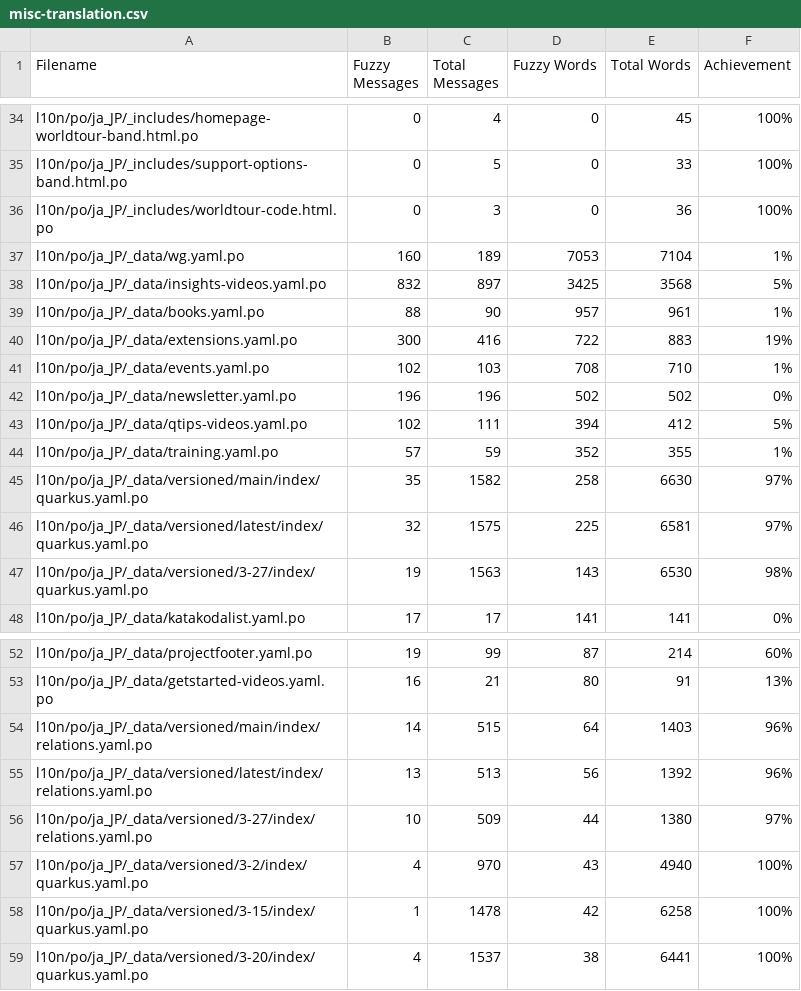
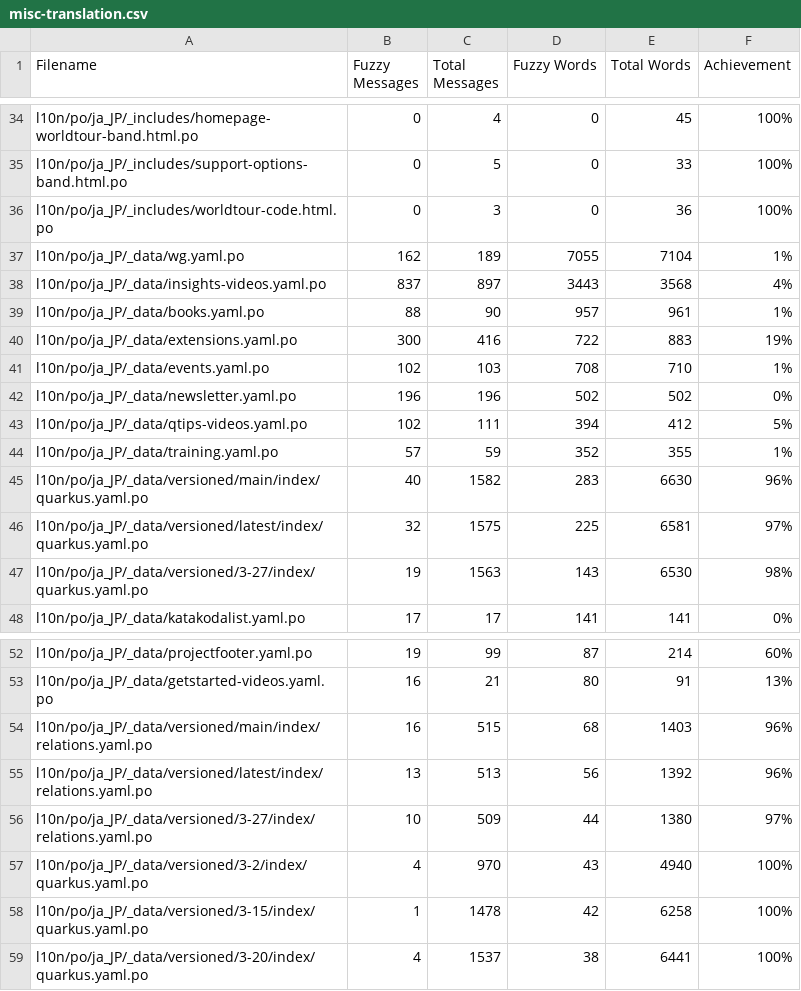
Before and after one commit to quarkusio/ja.quarkus.io, a CSV file: l10n/stats/misc-translation.csv, drawn as a sheet; only a part is shown, gaps mark what is left out.

```diff
--- a/l10n/stats/misc-translation.csv
+++ b/l10n/stats/misc-translation.csv
@@ -36,4 +36,4 @@ l10n/po/ja_JP/_includes/support-options-band.html.po, 0, 5, 0, 33, 100%
 l10n/po/ja_JP/_includes/worldtour-code.html.po, 0, 3, 0, 36, 100%
-l10n/po/ja_JP/_data/wg.yaml.po, 160, 189, 7053, 7104, 1%
-l10n/po/ja_JP/_data/insights-videos.yaml.po, 832, 897, 3425, 3568, 5%
+l10n/po/ja_JP/_data/wg.yaml.po, 162, 189, 7055, 7104, 1%
+l10n/po/ja_JP/_data/insights-videos.yaml.po, 837, 897, 3443, 3568, 4%
 l10n/po/ja_JP/_data/books.yaml.po, 88, 90, 957, 961, 1%
@@ -44,3 +44,3 @@ l10n/po/ja_JP/_data/qtips-videos.yaml.po, 102, 111, 394, 412, 5%
 l10n/po/ja_JP/_data/training.yaml.po, 57, 59, 352, 355, 1%
-l10n/po/ja_JP/_data/versioned/main/index/quarkus.yaml.po, 35, 1582, 258, 6630, 97%
+l10n/po/ja_JP/_data/versioned/main/index/quarkus.yaml.po, 40, 1582, 283, 6630, 96%
 l10n/po/ja_JP/_data/versioned/latest/index/quarkus.yaml.po, 32, 1575, 225, 6581, 97%
@@ -53,3 +53,3 @@ l10n/po/ja_JP/_data/projectfooter.yaml.po, 19, 99, 87, 214, 60%
 l10n/po/ja_JP/_data/getstarted-videos.yaml.po, 16, 21, 80, 91, 13%
-l10n/po/ja_JP/_data/versioned/main/index/relations.yaml.po, 14, 515, 64, 1403, 96%
+l10n/po/ja_JP/_data/versioned/main/index/relations.yaml.po, 16, 515, 68, 1403, 96%
 l10n/po/ja_JP/_data/versioned/latest/index/relations.yaml.po, 13, 513, 56, 1392, 96%
```
Also changed, not shown: l10n/stats/main-guides-translation.csv, l10n/stats/posts-translation.csv.
